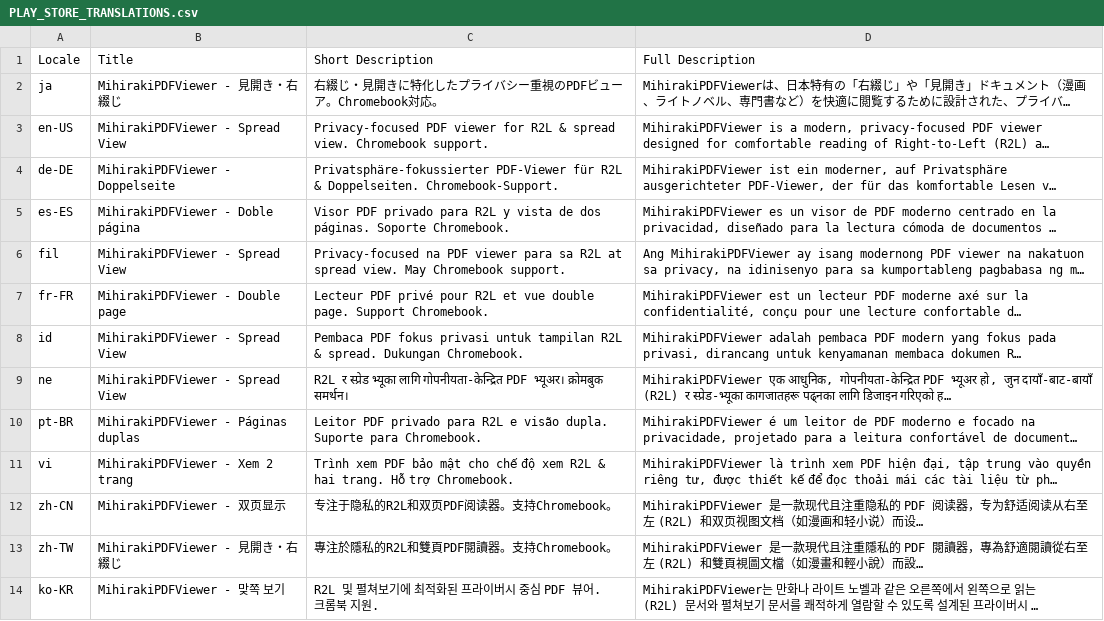
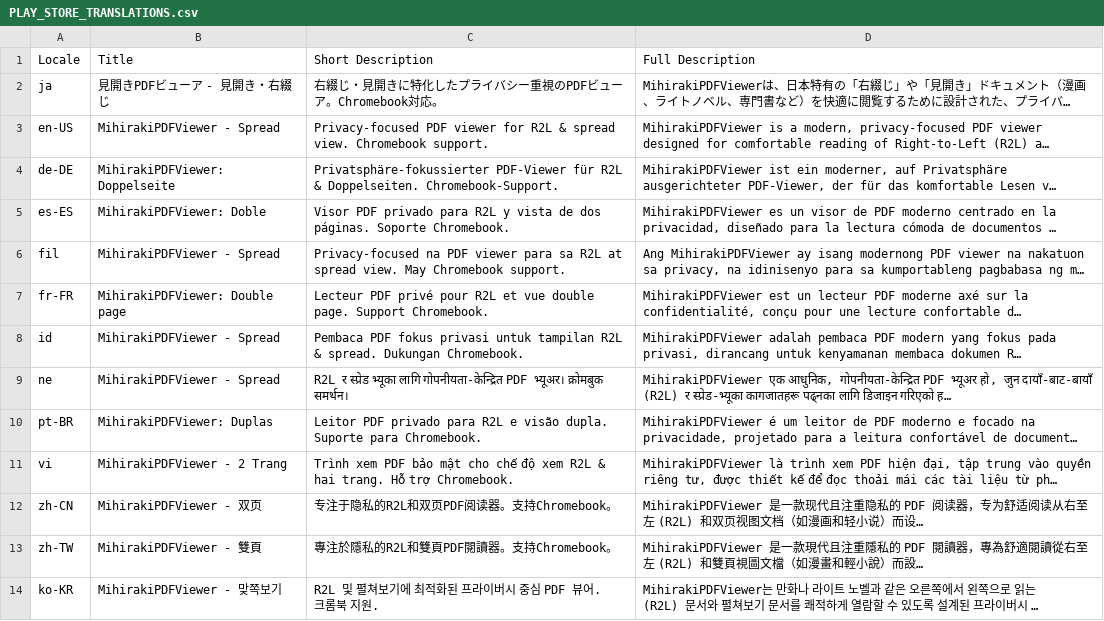
Before and after one commit to tyamada/MihirakiPDFViewer_Android, a CSV file: store_listing/PLAY_STORE_TRANSLATIONS.csv, drawn as a sheet; long unchanged cells end in …; the diff names each change by its address in the sheet, - before the commit and + after, or states it on an @@ line.

Commit message:
Fix store listing app names to be under 30 characters

```diff
--- a/store_listing/PLAY_STORE_TRANSLATIONS.csv
+++ b/store_listing/PLAY_STORE_TRANSLATIONS.csv
-B2 (Title): MihirakiPDFViewer - 見開き・右綴じ
+B2 (Title): 見開きPDFビューア - 見開き・右綴じ
-B3 (Title): MihirakiPDFViewer - Spread View
+B3 (Title): MihirakiPDFViewer - Spread
-B4 (Title): MihirakiPDFViewer - Doppelseite
+B4 (Title): MihirakiPDFViewer: Doppelseite
-B5 (Title): MihirakiPDFViewer - Doble página
+B5 (Title): MihirakiPDFViewer: Doble
-B6 (Title): MihirakiPDFViewer - Spread View
+B6 (Title): MihirakiPDFViewer - Spread
-B7 (Title): MihirakiPDFViewer - Double page
+B7 (Title): MihirakiPDFViewer: Double page
-B8:B9 (Title): MihirakiPDFViewer - Spread View
+B8:B9 (Title): MihirakiPDFViewer - Spread
-B10 (Title): MihirakiPDFViewer - Páginas duplas
+B10 (Title): MihirakiPDFViewer: Duplas
-B11 (Title): MihirakiPDFViewer - Xem 2 trang
+B11 (Title): MihirakiPDFViewer - 2 Trang
-B12 (Title): MihirakiPDFViewer - 双页显示
+B12 (Title): MihirakiPDFViewer - 双页
-B13 (Title): MihirakiPDFViewer - 見開き・右綴じ
+B13 (Title): MihirakiPDFViewer - 雙頁
-B14 (Title): MihirakiPDFViewer - 맞쪽 보기
+B14 (Title): MihirakiPDFViewer - 맞쪽보기
```
Also changed, not shown: 3 other files.
